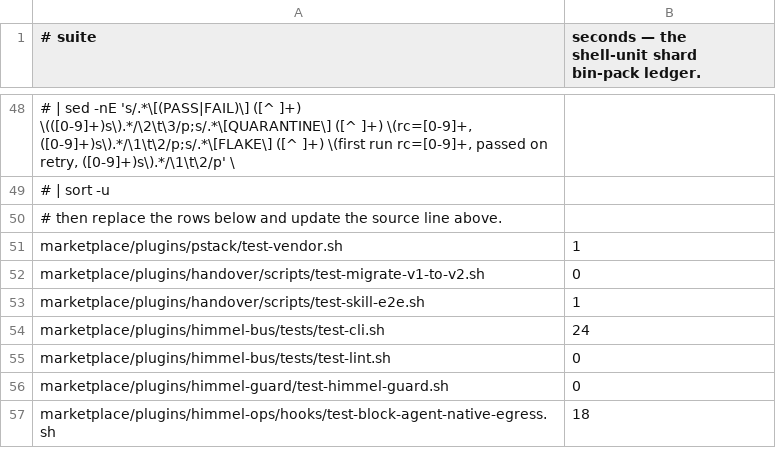
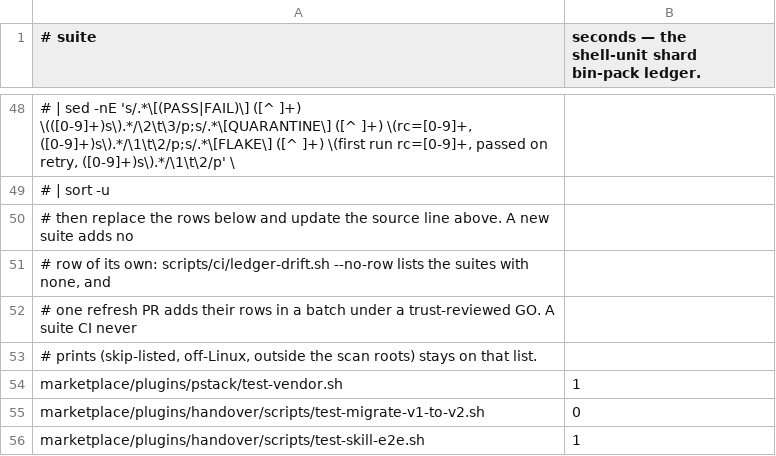
Before and after one commit to yotamleo-org/Himmel, a TSV file: scripts/ci/suite-durations.tsv, drawn as a sheet; only a part is shown, gaps mark what is left out; the shorter side is filled out with more unchanged rows; the diff names each change by its address in the sheet, - before the commit and + after, or states it on an @@ line.

```diff
--- a/scripts/ci/suite-durations.tsv
+++ b/scripts/ci/suite-durations.tsv
-A50 (# suite): …line above.
+A50 (# suite): …line above. A new suite adds no
+row 51: # row of its own: scripts/ci/ledger-drift.sh --no-row lists the suites with none, and
+row 52: # one refresh PR adds their rows in a batch under a trust-reviewed GO. A suite CI never
+row 53: # prints (skip-listed, off-Linux, outside the scan roots) stays on that list.
```
Also changed, not shown: scripts/ci/suite-tiers.tsv, 10 other files.
